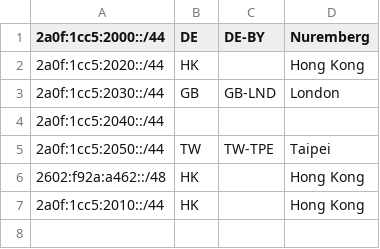
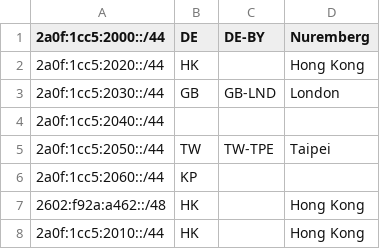
Before and after one commit to LangYa466/as213876-geofeed, a CSV file: geofeed.csv, drawn as a sheet; the diff names each change by its address in the sheet, - before the commit and + after, or states it on an @@ line.

Commit message:
Add KP geofeed for 2060 prefix

```diff
--- a/geofeed.csv
+++ b/geofeed.csv
+row 6: 2a0f:1cc5:2060::/44 | KP
```
